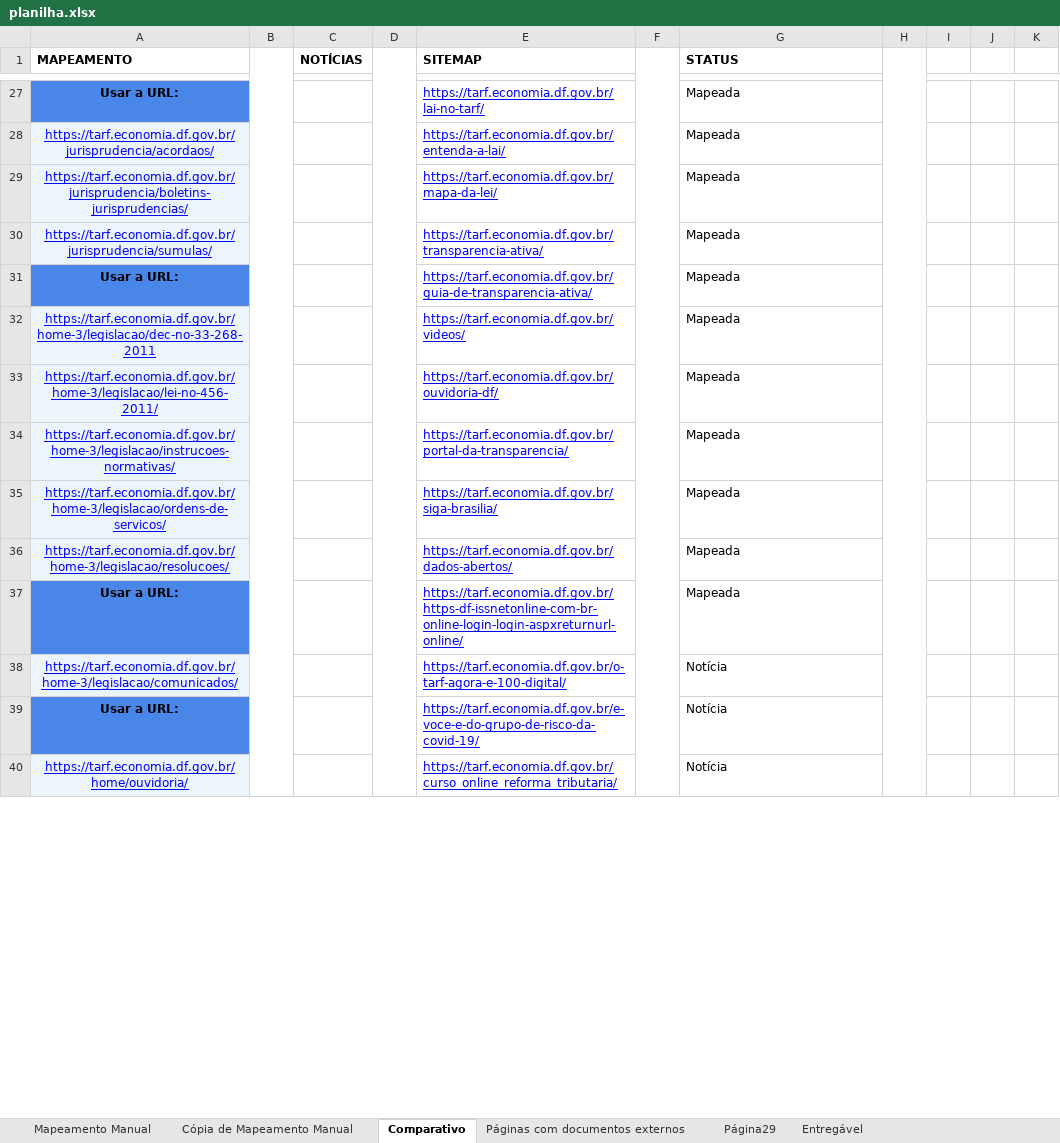
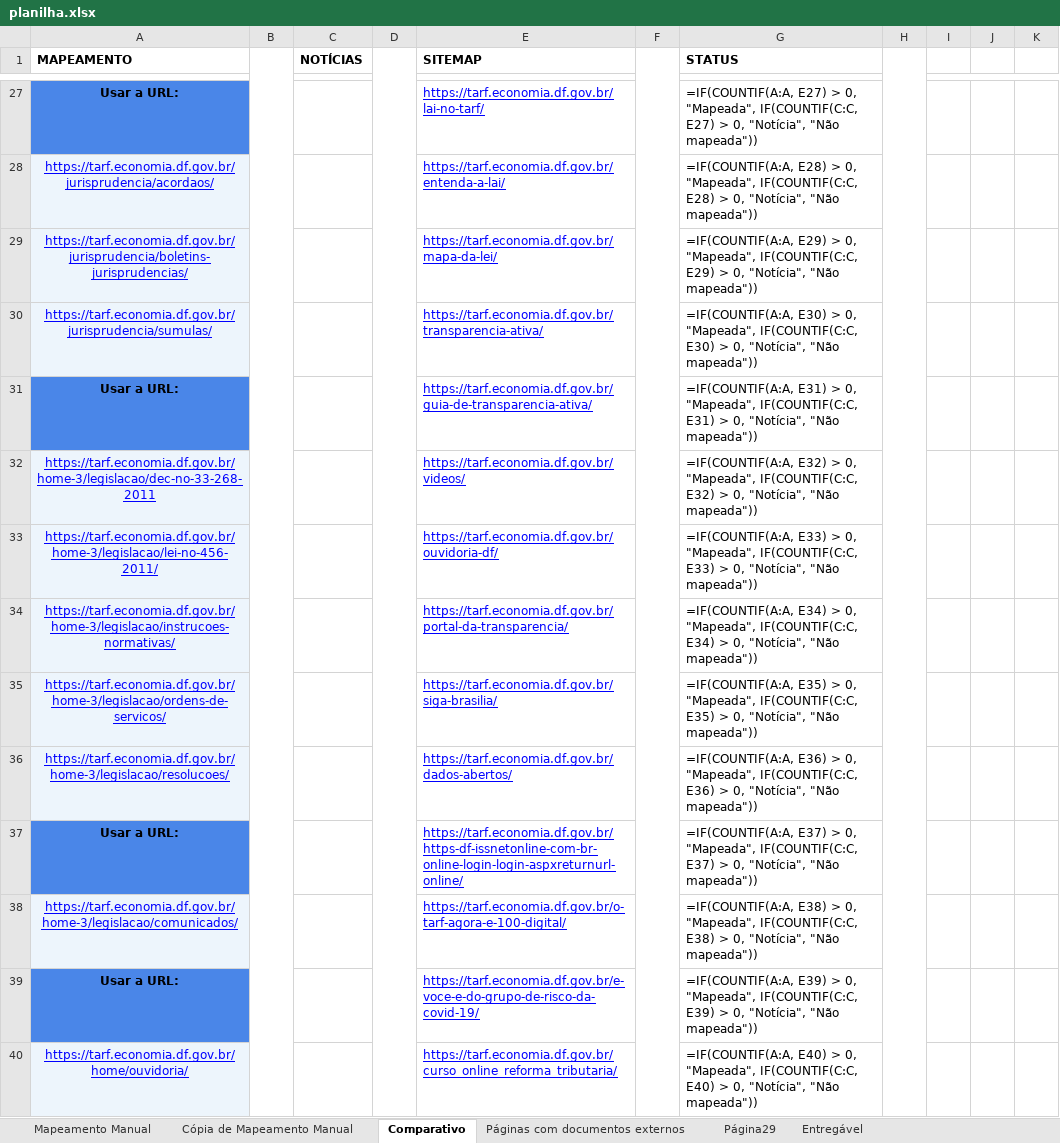
Before and after one commit to carlosfernandescrypt/migration-script, an Excel workbook: funcs/planilha.xlsx, sheet Comparativo, drawn as a sheet; only a part is shown, gaps mark what is left out; values as stored, in another font and other column widths than the file's, no borders; formulas without a stored value are shown as written; conditional formats not drawn; the diff covers the shown part only; the diff names each change by its address in the sheet, - before the commit and + after, or states it on an @@ line.

```diff
--- a/funcs/planilha.xlsx (sheet Comparativo)
+++ b/funcs/planilha.xlsx (sheet Comparativo)
-G27 (STATUS): Mapeada
+G27 (STATUS): =IF(COUNTIF(A:A, E27) > 0, "Mapeada", IF(COUNTIF(C:C, E27) > 0, "Notícia", "Não mapeada"))
-G28 (STATUS): Mapeada
+G28 (STATUS): =IF(COUNTIF(A:A, E28) > 0, "Mapeada", IF(COUNTIF(C:C, E28) > 0, "Notícia", "Não mapeada"))
-G29 (STATUS): Mapeada
+G29 (STATUS): =IF(COUNTIF(A:A, E29) > 0, "Mapeada", IF(COUNTIF(C:C, E29) > 0, "Notícia", "Não mapeada"))
-G30 (STATUS): Mapeada
+G30 (STATUS): =IF(COUNTIF(A:A, E30) > 0, "Mapeada", IF(COUNTIF(C:C, E30) > 0, "Notícia", "Não mapeada"))
-G31 (STATUS): Mapeada
+G31 (STATUS): =IF(COUNTIF(A:A, E31) > 0, "Mapeada", IF(COUNTIF(C:C, E31) > 0, "Notícia", "Não mapeada"))
-G32 (STATUS): Mapeada
+G32 (STATUS): =IF(COUNTIF(A:A, E32) > 0, "Mapeada", IF(COUNTIF(C:C, E32) > 0, "Notícia", "Não mapeada"))
-G33 (STATUS): Mapeada
+G33 (STATUS): =IF(COUNTIF(A:A, E33) > 0, "Mapeada", IF(COUNTIF(C:C, E33) > 0, "Notícia", "Não mapeada"))
-G34 (STATUS): Mapeada
+G34 (STATUS): =IF(COUNTIF(A:A, E34) > 0, "Mapeada", IF(COUNTIF(C:C, E34) > 0, "Notícia", "Não mapeada"))
-G35 (STATUS): Mapeada
+G35 (STATUS): =IF(COUNTIF(A:A, E35) > 0, "Mapeada", IF(COUNTIF(C:C, E35) > 0, "Notícia", "Não mapeada"))
-G36 (STATUS): Mapeada
+G36 (STATUS): =IF(COUNTIF(A:A, E36) > 0, "Mapeada", IF(COUNTIF(C:C, E36) > 0, "Notícia", "Não mapeada"))
-G37 (STATUS): Mapeada
+G37 (STATUS): =IF(COUNTIF(A:A, E37) > 0, "Mapeada", IF(COUNTIF(C:C, E37) > 0, "Notícia", "Não mapeada"))
-G38 (STATUS): Notícia
+G38 (STATUS): =IF(COUNTIF(A:A, E38) > 0, "Mapeada", IF(COUNTIF(C:C, E38) > 0, "Notícia", "Não mapeada"))
-G39 (STATUS): Notícia
+G39 (STATUS): =IF(COUNTIF(A:A, E39) > 0, "Mapeada", IF(COUNTIF(C:C, E39) > 0, "Notícia", "Não mapeada"))
-G40 (STATUS): Notícia
+G40 (STATUS): =IF(COUNTIF(A:A, E40) > 0, "Mapeada", IF(COUNTIF(C:C, E40) > 0, "Notícia", "Não mapeada"))
```
Also changed, not shown: 119 edited cells and cell formats elsewhere in this sheet, sheet Entregável, sheet Mapeamento Manual, sheet Cópia de Mapeamento Manual, charts or pictures, 2 other files.
